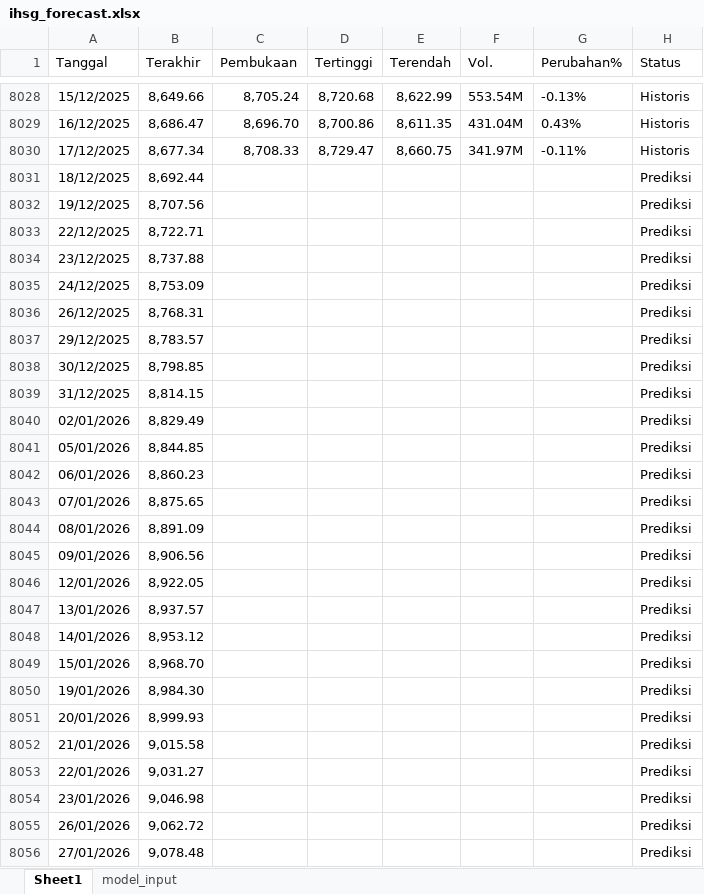
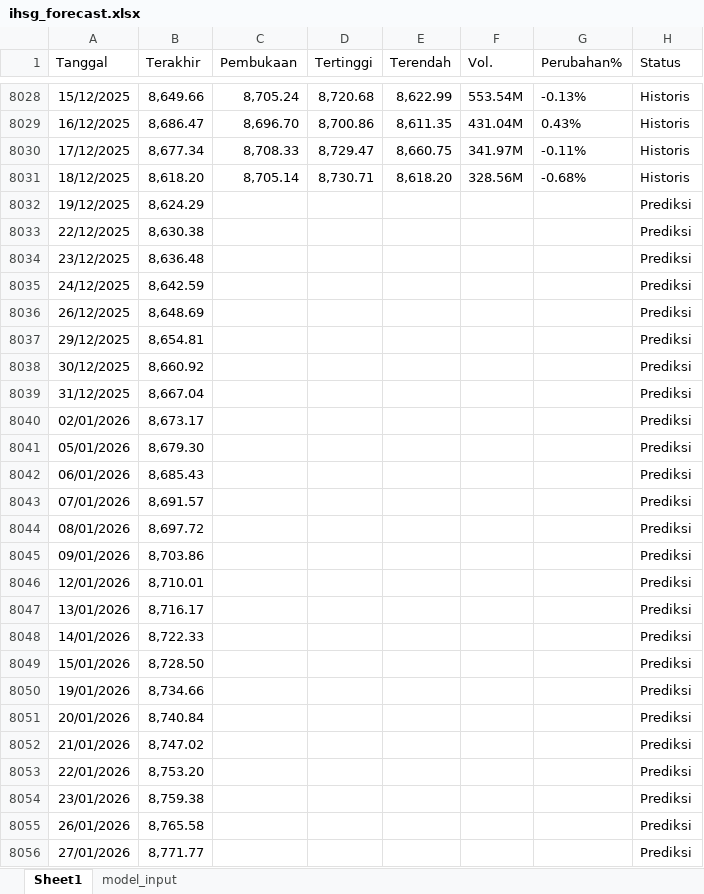
Before and after one commit to josephines1/prediksi-ihsg-xgboost, an Excel workbook: ihsg_forecast.xlsx, sheet Sheet1, drawn as a sheet; only a part is shown, gaps mark what is left out; values as stored, in another font and other column widths than the file's, no borders; the diff covers the shown part only; the diff names each change by its address in the sheet, - before the commit and + after, or states it on an @@ line.

```diff
--- a/ihsg_forecast.xlsx (sheet Sheet1)
+++ b/ihsg_forecast.xlsx (sheet Sheet1)
-B8031 (Terakhir): 8,692.44
+B8031 (Terakhir): 8,618.20
-C8031 (Pembukaan): (empty)
+C8031 (Pembukaan): 8,705.14
-D8031 (Tertinggi): (empty)
+D8031 (Tertinggi): 8,730.71
-E8031 (Terendah): (empty)
+E8031 (Terendah): 8,618.20
-F8031 (Vol.): (empty)
+F8031 (Vol.): 328.56M
-G8031 (Perubahan%): (empty)
+G8031 (Perubahan%): -0.68%
-H8031 (Status): Prediksi
+H8031 (Status): Historis
-B8032 (Terakhir): 8,707.56
+B8032 (Terakhir): 8,624.29
-B8033 (Terakhir): 8,722.71
+B8033 (Terakhir): 8,630.38
-B8034 (Terakhir): 8,737.88
+B8034 (Terakhir): 8,636.48
-B8035 (Terakhir): 8,753.09
+B8035 (Terakhir): 8,642.59
-B8036 (Terakhir): 8,768.31
+B8036 (Terakhir): 8,648.69
-B8037 (Terakhir): 8,783.57
+B8037 (Terakhir): 8,654.81
-B8038 (Terakhir): 8,798.85
+B8038 (Terakhir): 8,660.92
-B8039 (Terakhir): 8,814.15
+B8039 (Terakhir): 8,667.04
-B8040 (Terakhir): 8,829.49
+B8040 (Terakhir): 8,673.17
-B8041 (Terakhir): 8,844.85
+B8041 (Terakhir): 8,679.30
-B8042 (Terakhir): 8,860.23
+B8042 (Terakhir): 8,685.43
-B8043 (Terakhir): 8,875.65
+B8043 (Terakhir): 8,691.57
-B8044 (Terakhir): 8,891.09
+B8044 (Terakhir): 8,697.72
-B8045 (Terakhir): 8,906.56
+B8045 (Terakhir): 8,703.86
-B8046 (Terakhir): 8,922.05
+B8046 (Terakhir): 8,710.01
-B8047 (Terakhir): 8,937.57
+B8047 (Terakhir): 8,716.17
-B8048 (Terakhir): 8,953.12
+B8048 (Terakhir): 8,722.33
-B8049 (Terakhir): 8,968.70
+B8049 (Terakhir): 8,728.50
-B8050 (Terakhir): 8,984.30
+B8050 (Terakhir): 8,734.66
-B8051 (Terakhir): 8,999.93
+B8051 (Terakhir): 8,740.84
-B8052 (Terakhir): 9,015.58
+B8052 (Terakhir): 8,747.02
-B8053 (Terakhir): 9,031.27
+B8053 (Terakhir): 8,753.20
-B8054 (Terakhir): 9,046.98
+B8054 (Terakhir): 8,759.38
-B8055 (Terakhir): 9,062.72
+B8055 (Terakhir): 8,765.58
-B8056 (Terakhir): 9,078.48
+B8056 (Terakhir): 8,771.77
```
Also changed, not shown: 1 added row and 7 edited cells elsewhere in this sheet, sheet model_input, model_evaluation.xlsx.
